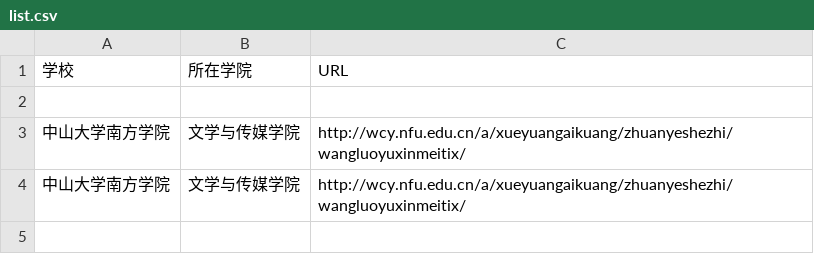
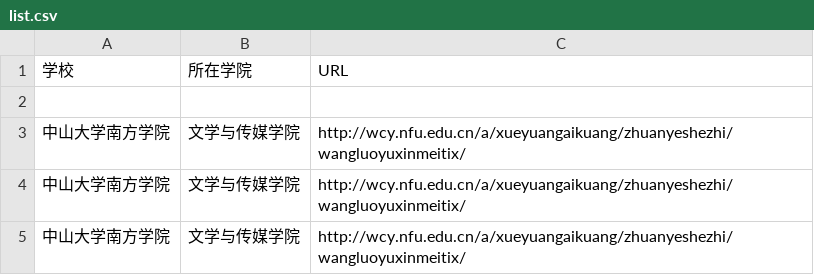
Before and after one commit to lin-jieting-newmedia/tsv_and_csv, a CSV file: list.csv, drawn as a sheet; the diff names each change by its address in the sheet, - before the commit and + after, or states it on an @@ line.

Commit message:
新增中大南方学校信息

```diff
--- a/list.csv
+++ b/list.csv
+row 5: 中山大学南方学院 | 文学与传媒学院 | http://wcy.nfu.edu.cn/a/xueyuangaikuang/zhuanyeshezhi/wangluoyuxinmeitix/
```
